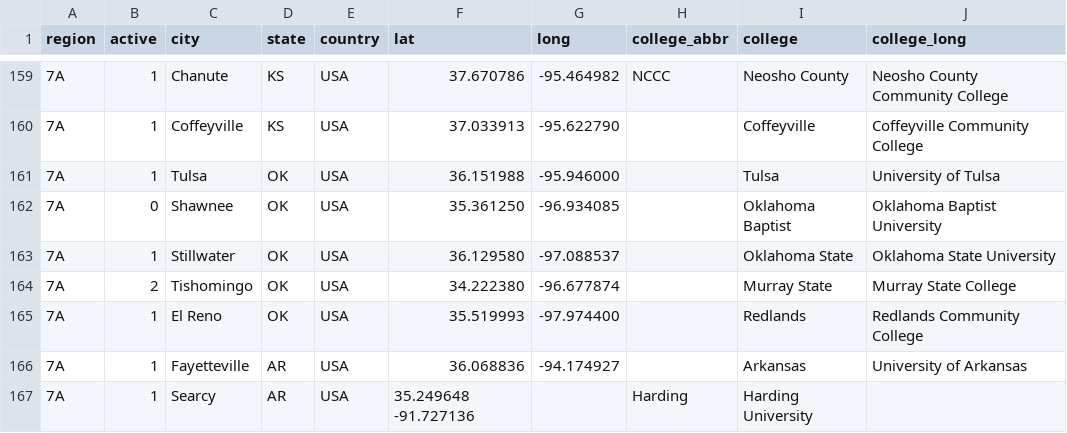
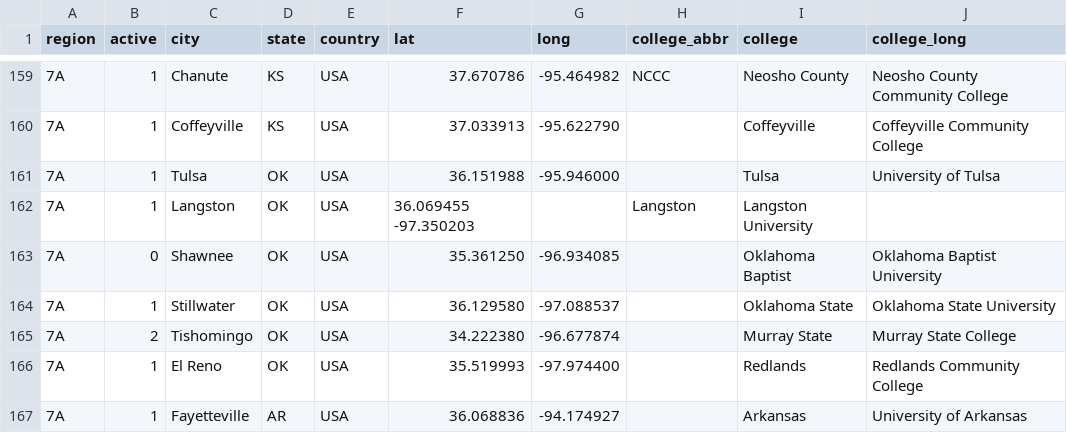
Before and after one commit to quizbowl/collegecalendar, a TSV file: map/colleges.tsv, drawn as a sheet; only a part is shown, gaps mark what is left out; the shorter side is filled out with more unchanged rows.

Commit message:
adding langston (attended sct for the past 3 seasons + iqbt this year so club is presumably still extant)

```diff
--- a/map/colleges.tsv
+++ b/map/colleges.tsv
@@ -161,2 +161,3 @@ region	active	city	state	country	lat	long	college_abbr	college	college_long
 7A	1	Tulsa	OK	USA	36.151988	-95.946000		Tulsa	University of Tulsa
+7A	1	Langston	OK	USA	36.069455   -97.350203		Langston	Langston University
 7A	0	Shawnee	OK	USA	35.361250	-96.934085		Oklahoma Baptist	Oklahoma Baptist University
```
